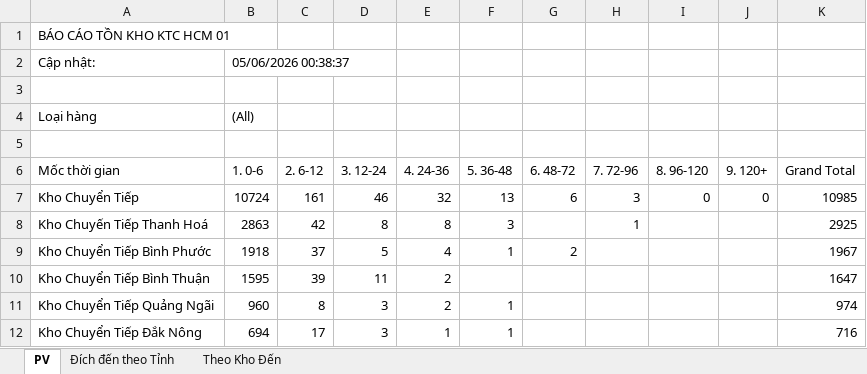
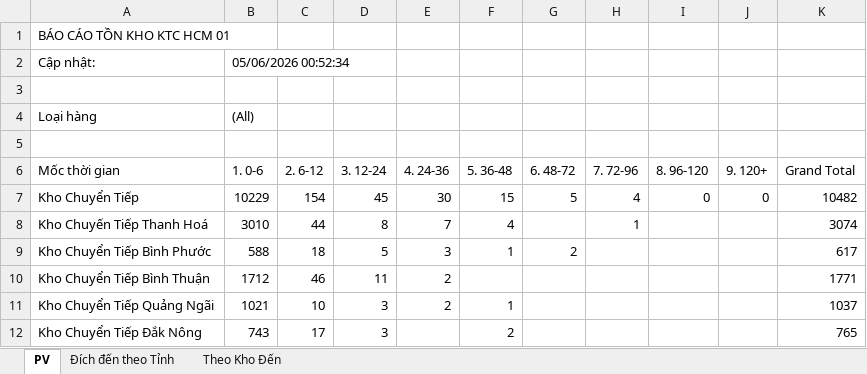
Before and after one commit to ImDiDinne/ktchcm01, an Excel workbook: BaoCao_TonKho.xlsx, sheet PV, drawn as a sheet; only a part is shown; values as stored, in another font and other column widths than the file's, no borders; the diff covers the shown part only; the diff names each change by its address in the sheet, - before the commit and + after, or states it on an @@ line.

```diff
--- a/BaoCao_TonKho.xlsx (sheet PV)
+++ b/BaoCao_TonKho.xlsx (sheet PV)
-B2 (1. 0-6): 05/06/2026 00:38:37
+B2 (1. 0-6): 05/06/2026 00:52:34
-B7 (1. 0-6): 10724
+B7 (1. 0-6): 10229
-C7 (2. 6-12): 161
+C7 (2. 6-12): 154
-D7 (3. 12-24): 46
+D7 (3. 12-24): 45
-E7 (4. 24-36): 32
+E7 (4. 24-36): 30
-F7 (5. 36-48): 13
+F7 (5. 36-48): 15
-G7 (6. 48-72): 6
+G7 (6. 48-72): 5
-H7 (7. 72-96): 3
+H7 (7. 72-96): 4
-K7 (Grand Total): 10985
+K7 (Grand Total): 10482
-B8 (1. 0-6): 2863
+B8 (1. 0-6): 3010
-C8 (2. 6-12): 42
+C8 (2. 6-12): 44
-E8 (4. 24-36): 8
+E8 (4. 24-36): 7
-F8 (5. 36-48): 3
+F8 (5. 36-48): 4
-K8 (Grand Total): 2925
+K8 (Grand Total): 3074
-B9 (1. 0-6): 1918
+B9 (1. 0-6): 588
-C9 (2. 6-12): 37
+C9 (2. 6-12): 18
-E9 (4. 24-36): 4
+E9 (4. 24-36): 3
-K9 (Grand Total): 1967
+K9 (Grand Total): 617
-B10 (1. 0-6): 1595
+B10 (1. 0-6): 1712
-C10 (2. 6-12): 39
+C10 (2. 6-12): 46
-K10 (Grand Total): 1647
+K10 (Grand Total): 1771
-B11 (1. 0-6): 960
+B11 (1. 0-6): 1021
-C11 (2. 6-12): 8
+C11 (2. 6-12): 10
-K11 (Grand Total): 974
+K11 (Grand Total): 1037
-B12 (1. 0-6): 694
+B12 (1. 0-6): 743
-E12 (4. 24-36): 1
+E12 (4. 24-36): (empty)
-F12 (5. 36-48): 1
+F12 (5. 36-48): 2
-K12 (Grand Total): 716
+K12 (Grand Total): 765
```
Also changed, not shown: 167 edited cells elsewhere in this sheet, sheet Đích đến theo Tỉnh, sheet Theo Kho Đến, 6 other files.
